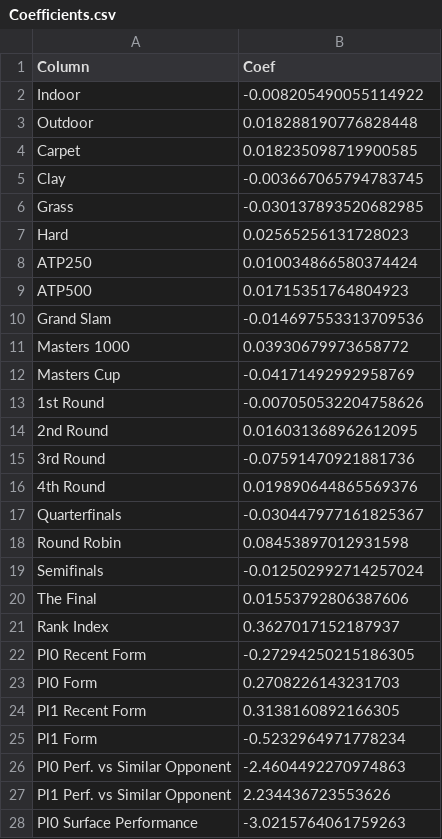
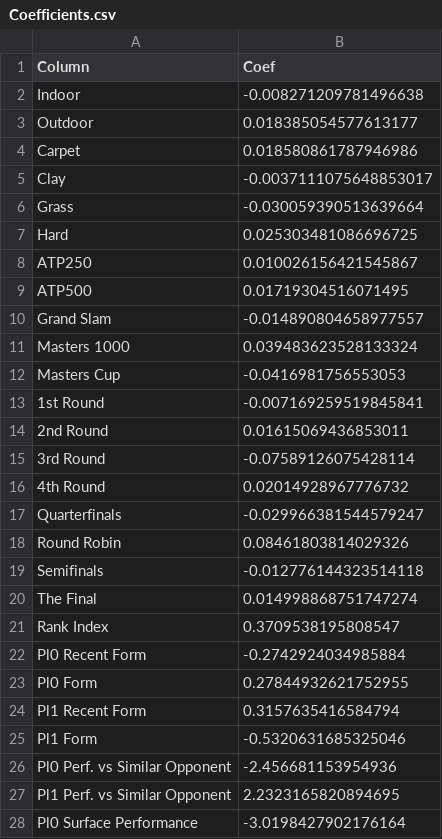
Before and after one commit to Tuscani-1/TennisAnalytics, a CSV file: csv/Coefficients.csv, drawn as a sheet; only a part is shown; the diff covers the shown part only.

```diff
--- a/csv/Coefficients.csv
+++ b/csv/Coefficients.csv
@@ -1,28 +1,28 @@
 Column,Coef
-Indoor,-0.008205490055114922
-Outdoor,0.018288190776828448
-Carpet,0.018235098719900585
-Clay,-0.003667065794783745
-Grass,-0.030137893520682985
-Hard,0.02565256131728023
-ATP250,0.010034866580374424
-ATP500,0.01715351764804923
-Grand Slam,-0.014697553313709536
-Masters 1000,0.03930679973658772
-Masters Cup,-0.04171492992958769
-1st Round,-0.007050532204758626
-2nd Round,0.016031368962612095
-3rd Round,-0.07591470921881736
-4th Round,0.019890644865569376
-Quarterfinals,-0.030447977161825367
-Round Robin,0.08453897012931598
-Semifinals,-0.012502992714257024
-The Final,0.01553792806387606
-Rank Index,0.3627017152187937
-Pl0 Recent Form,-0.27294250215186305
-Pl0 Form,0.2708226143231703
-Pl1 Recent Form,0.3138160892166305
-Pl1 Form,-0.5232964971778234
-Pl0 Perf. vs Similar Opponent,-2.4604492270974863
-Pl1 Perf. vs Similar Opponent,2.234436723553626
-Pl0 Surface Performance,-3.0215764061759263
+Indoor,-0.008271209781496638
+Outdoor,0.018385054577613177
+Carpet,0.018580861787946986
+Clay,-0.0037111075648853017
+Grass,-0.030059390513639664
+Hard,0.025303481086696725
+ATP250,0.010026156421545867
+ATP500,0.01719304516071495
+Grand Slam,-0.014890804658977557
+Masters 1000,0.039483623528133324
+Masters Cup,-0.0416981756553053
+1st Round,-0.007169259519845841
+2nd Round,0.01615069436853011
+3rd Round,-0.07589126075428114
+4th Round,0.02014928967776732
+Quarterfinals,-0.029966381544579247
+Round Robin,0.08461803814029326
+Semifinals,-0.012776144323514118
+The Final,0.014998868751747274
+Rank Index,0.3709538195808547
+Pl0 Recent Form,-0.2742924034985884
+Pl0 Form,0.27844932621752955
+Pl1 Recent Form,0.3157635416584794
+Pl1 Form,-0.5320631685325046
+Pl0 Perf. vs Similar Opponent,-2.456681153954936
+Pl1 Perf. vs Similar Opponent,2.2323165820894695
+Pl0 Surface Performance,-3.0198427902176164
```
Also changed, not shown: 2 added rows and 1 edited cell elsewhere in this file, 7 other files.
